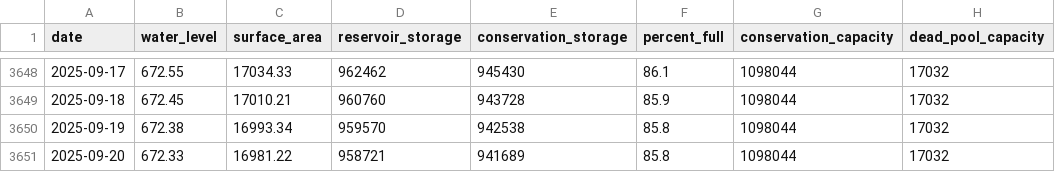
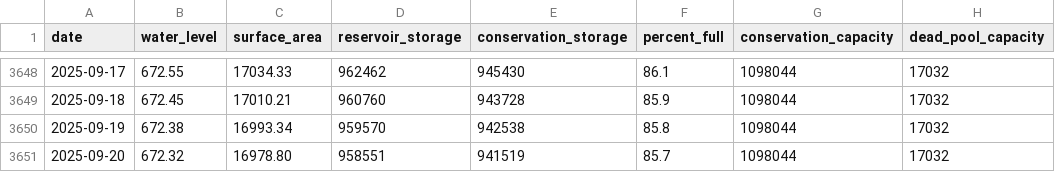
Before and after one commit to islaketravisfullyet-com/islaketravisfullyet.com, a CSV file: assets/data/travis-10year.csv, drawn as a sheet; only a part is shown, gaps mark what is left out.

```diff
--- a/assets/data/travis-10year.csv
+++ b/assets/data/travis-10year.csv
@@ -3650,2 +3650,2 @@ date,water_level,surface_area,reservoir_storage,conservation_storage,percent_ful
 2025-09-19,672.38,16993.34,959570,942538,85.8,1098044,17032
-2025-09-20,672.33,16981.22,958721,941689,85.8,1098044,17032
+2025-09-20,672.32,16978.80,958551,941519,85.7,1098044,17032
```
Also changed, not shown: 1 other file.
